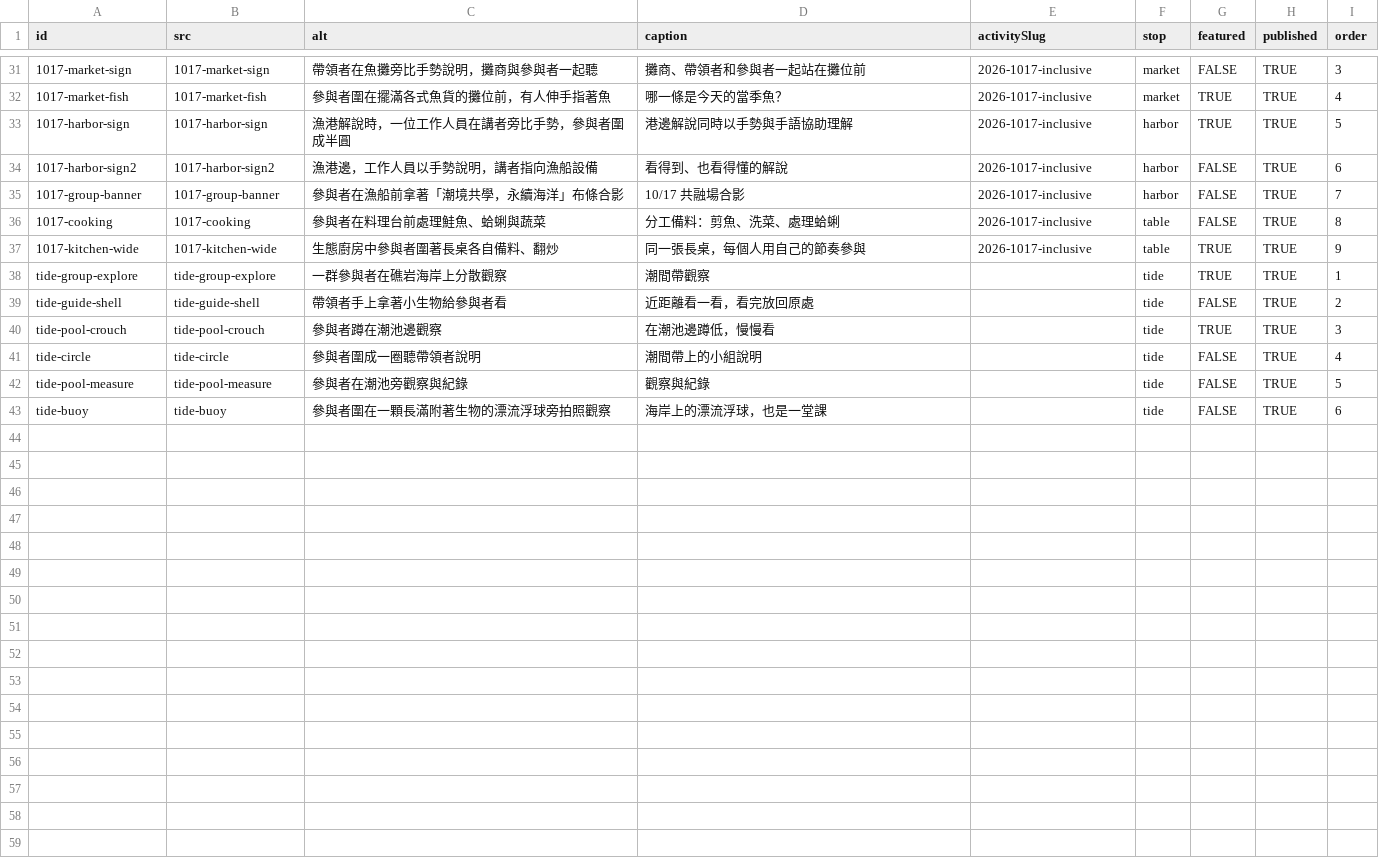
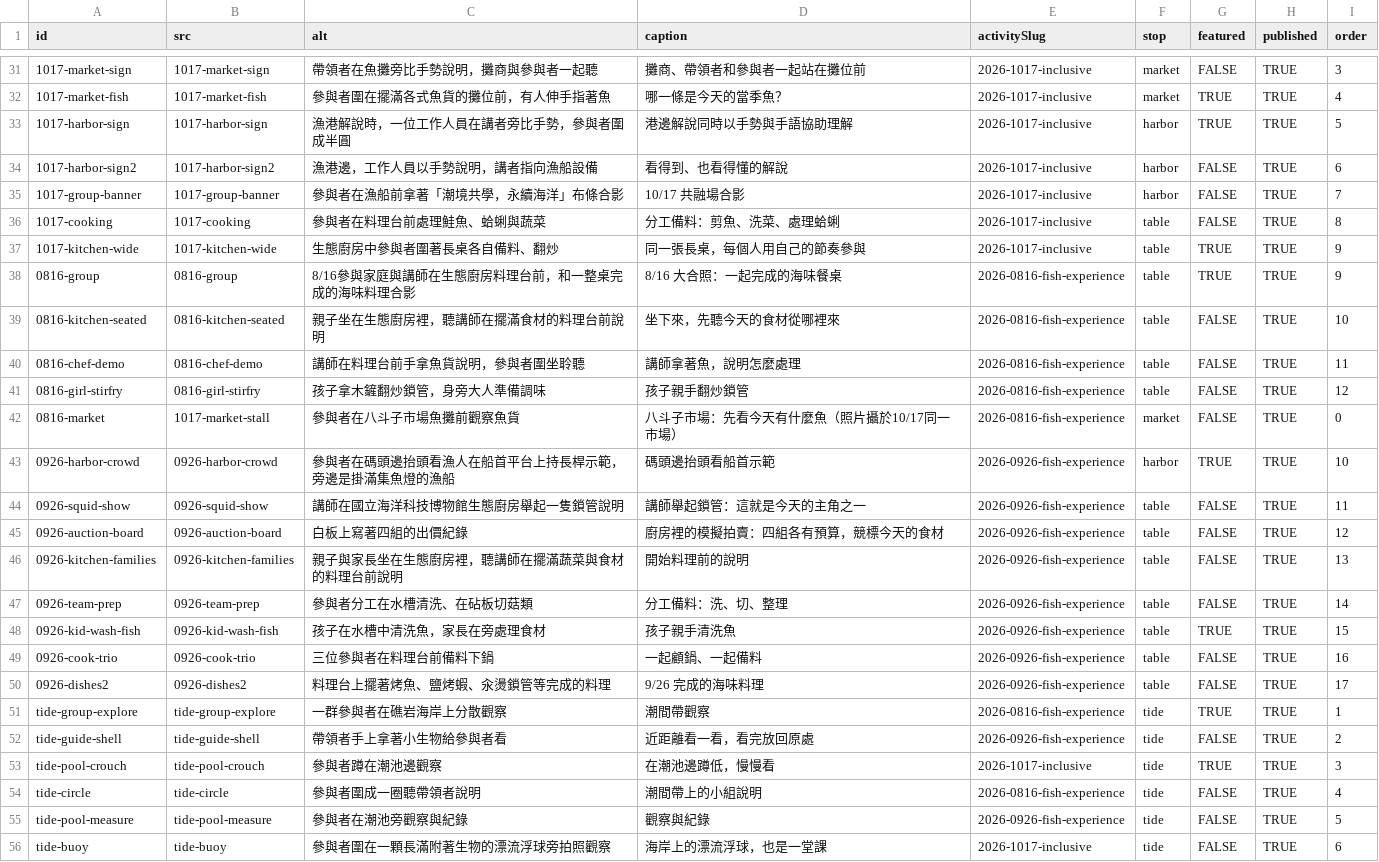
Before and after one commit to keelung-ocean-sports/keelung-ocean-sports.github.io, a CSV file: keelung-fish-education/content/seed/photos.csv, drawn as a sheet; only a part is shown, gaps mark what is left out.

```diff
--- a/keelung-fish-education/content/seed/photos.csv
+++ b/keelung-fish-education/content/seed/photos.csv
@@ -37,7 +37,20 @@ id,src,alt,caption,activitySlug,stop,featured,published,order
 1017-kitchen-wide,1017-kitchen-wide,生態廚房中參與者圍著長桌各自備料、翻炒,同一張長桌，每個人用自己的節奏參與,2026-1017-inclusive,table,TRUE,TRUE,9
-tide-group-explore,tide-group-explore,一群參與者在礁岩海岸上分散觀察,潮間帶觀察,,tide,TRUE,TRUE,1
-tide-guide-shell,tide-guide-shell,帶領者手上拿著小生物給參與者看,近距離看一看，看完放回原處,,tide,FALSE,TRUE,2
-tide-pool-crouch,tide-pool-crouch,參與者蹲在潮池邊觀察,在潮池邊蹲低，慢慢看,,tide,TRUE,TRUE,3
-tide-circle,tide-circle,參與者圍成一圈聽帶領者說明,潮間帶上的小組說明,,tide,FALSE,TRUE,4
-tide-pool-measure,tide-pool-measure,參與者在潮池旁觀察與紀錄,觀察與紀錄,,tide,FALSE,TRUE,5
-tide-buoy,tide-buoy,參與者圍在一顆長滿附著生物的漂流浮球旁拍照觀察,海岸上的漂流浮球，也是一堂課,,tide,FALSE,TRUE,6
+0816-group,0816-group,8/16參與家庭與講師在生態廚房料理台前，和一整桌完成的海味料理合影,8/16 大合照：一起完成的海味餐桌,2026-0816-fish-experience,table,TRUE,TRUE,9
+0816-kitchen-seated,0816-kitchen-seated,親子坐在生態廚房裡，聽講師在擺滿食材的料理台前說明,坐下來，先聽今天的食材從哪裡來,2026-0816-fish-experience,table,FALSE,TRUE,10
+0816-chef-demo,0816-chef-demo,講師在料理台前手拿魚貨說明，參與者圍坐聆聽,講師拿著魚，說明怎麼處理,2026-0816-fish-experience,table,FALSE,TRUE,11
+0816-girl-stirfry,0816-girl-stirfry,孩子拿木鏟翻炒鎖管，身旁大人準備調味,孩子親手翻炒鎖管,2026-0816-fish-experience,table,FALSE,TRUE,12
+0816-market,1017-market-stall,參與者在八斗子市場魚攤前觀察魚貨,八斗子市場：先看今天有什麼魚（照片攝於10/17同一市場）,2026-0816-fish-experience,market,FALSE,TRUE,0
+0926-harbor-crowd,0926-harbor-crowd,參與者在碼頭邊抬頭看漁人在船首平台上持長桿示範，旁邊是掛滿集魚燈的漁船,碼頭邊抬頭看船首示範,2026-0926-fish-experience,harbor,TRUE,TRUE,10
+0926-squid-show,0926-squid-show,講師在國立海洋科技博物館生態廚房舉起一隻鎖管說明,講師舉起鎖管：這就是今天的主角之一,2026-0926-fish-experience,table,FALSE,TRUE,11
+0926-auction-board,0926-auction-board,白板上寫著四組的出價紀錄,廚房裡的模擬拍賣：四組各有預算，競標今天的食材,2026-0926-fish-experience,table,FALSE,TRUE,12
+0926-kitchen-families,0926-kitchen-families,親子與家長坐在生態廚房裡，聽講師在擺滿蔬菜與食材的料理台前說明,開始料理前的說明,2026-0926-fish-experience,table,FALSE,TRUE,13
+0926-team-prep,0926-team-prep,參與者分工在水槽清洗、在砧板切菇類,分工備料：洗、切、整理,2026-0926-fish-experience,table,FALSE,TRUE,14
+0926-kid-wash-fish,0926-kid-wash-fish,孩子在水槽中清洗魚，家長在旁處理食材,孩子親手清洗魚,2026-0926-fish-experience,table,TRUE,TRUE,15
+0926-cook-trio,0926-cook-trio,三位參與者在料理台前備料下鍋,一起顧鍋、一起備料,2026-0926-fish-experience,table,FALSE,TRUE,16
+0926-dishes2,0926-dishes2,料理台上擺著烤魚、鹽烤蝦、汆燙鎖管等完成的料理,9/26 完成的海味料理,2026-0926-fish-experience,table,FALSE,TRUE,17
+tide-group-explore,tide-group-explore,一群參與者在礁岩海岸上分散觀察,潮間帶觀察,2026-0816-fish-experience,tide,TRUE,TRUE,1
+tide-guide-shell,tide-guide-shell,帶領者手上拿著小生物給參與者看,近距離看一看，看完放回原處,2026-0926-fish-experience,tide,FALSE,TRUE,2
+tide-pool-crouch,tide-pool-crouch,參與者蹲在潮池邊觀察,在潮池邊蹲低，慢慢看,2026-1017-inclusive,tide,TRUE,TRUE,3
+tide-circle,tide-circle,參與者圍成一圈聽帶領者說明,潮間帶上的小組說明,2026-0816-fish-experience,tide,FALSE,TRUE,4
+tide-pool-measure,tide-pool-measure,參與者在潮池旁觀察與紀錄,觀察與紀錄,2026-0926-fish-experience,tide,FALSE,TRUE,5
+tide-buoy,tide-buoy,參與者圍在一顆長滿附著生物的漂流浮球旁拍照觀察,海岸上的漂流浮球，也是一堂課,2026-1017-inclusive,tide,FALSE,TRUE,6
```
Also changed, not shown: keelung-fish-education/content/seed/activities.csv, keelung-fish-education/content/seed/stories.csv, 24 other files.
